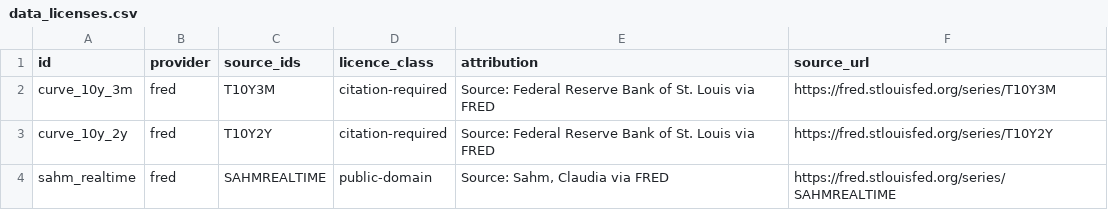
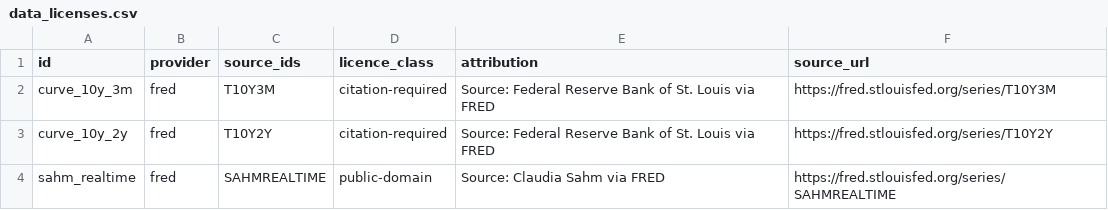
Before and after one commit to mahovo/global-macro-cockpit, a CSV file: instructions/data_licenses.csv, drawn as a sheet; only a part is shown; the diff covers the shown part only.

```diff
--- a/instructions/data_licenses.csv
+++ b/instructions/data_licenses.csv
@@ -3,2 +3,2 @@
 "curve_10y_2y","fred","T10Y2Y","citation-required","Source: Federal Reserve Bank of St. Louis via FRED","https://fred.stlouisfed.org/series/T10Y2Y"
-"sahm_realtime","fred","SAHMREALTIME","public-domain","Source: Sahm, Claudia via FRED","https://fred.stlouisfed.org/series/SAHMREALTIME"
+"sahm_realtime","fred","SAHMREALTIME","public-domain","Source: Claudia Sahm via FRED","https://fred.stlouisfed.org/series/SAHMREALTIME"
```
Also changed, not shown: 14 edited cells elsewhere in this file, instructions/registry_coverage.csv, 8 other files.
